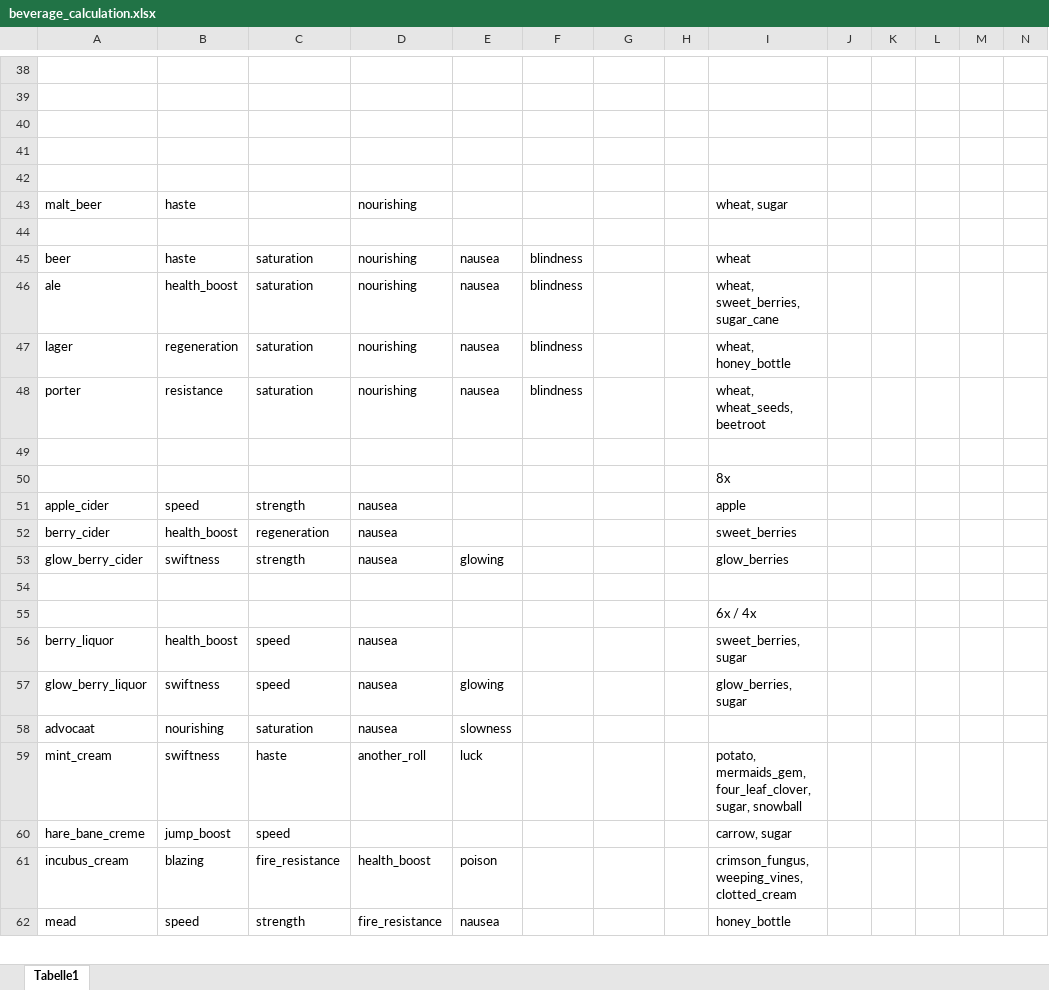
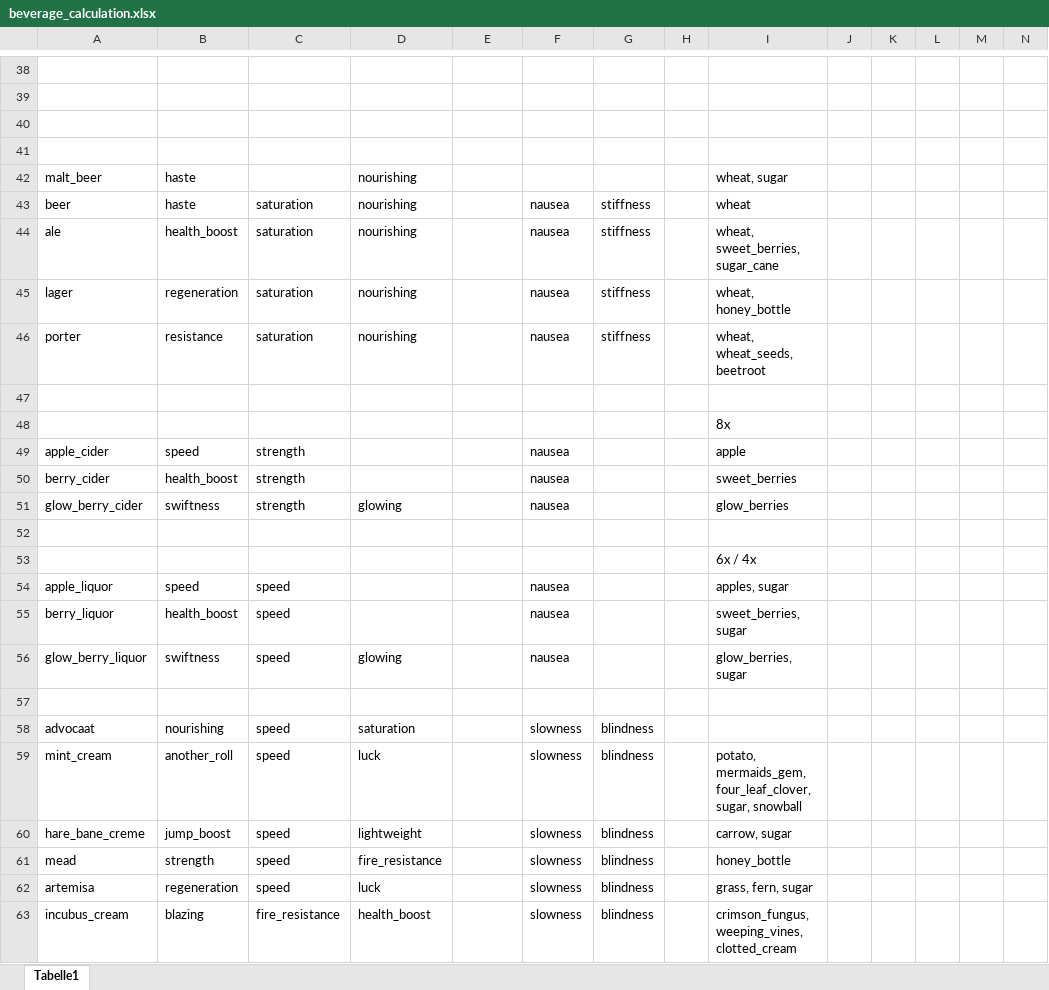
Before and after one commit to DaFuqs/Spectrum, an Excel workbook: raw/beverage_calculation.xlsx, sheet Tabelle1, drawn as a sheet; only a part is shown, gaps mark what is left out; values as stored, in another font and other column widths than the file's, no borders; conditional formats and table styles not drawn; removed rows and columns are numbered as before the commit, all else as after; rows hold the shown columns only; the diff covers the shown part only; the diff names each change by its address in the sheet, - before the commit and + after, or states it on an @@ line.

Commit message:
adjusted beverage ingredients / outputs

```diff
--- a/raw/beverage_calculation.xlsx (sheet Tabelle1)
+++ b/raw/beverage_calculation.xlsx (sheet Tabelle1)
-row 42: (empty)
-row 44: (empty)
-E43:E46: nausea
+E43:E46: (empty)
-F43:F46: blindness
+F43:F46: nausea
-G43:G46: (empty)
+G43:G46: stiffness
-D49:D50: nausea
+D49:D50: (empty)
-F49:F51: (empty)
+F49:F51: nausea
-C50: regeneration
+C50: strength
-D51: nausea
+D51: glowing
-E51: glowing
+E51: (empty)
+row 54: apple_liquor | speed | speed |  |  | nausea |  |  | apples, sugar
-D55: nausea
+D55: (empty)
-F55:F56: (empty)
+F55:F56: nausea
-D56: nausea
+D56: glowing
-E56: glowing
+E56: (empty)
+row 57: (empty)
-C58: saturation
+C58: speed
-D58: nausea
+D58: saturation
-E58: slowness
+E58: (empty)
-F58: (empty)
+F58: slowness
-G58: (empty)
+G58: blindness
-row 59: mint_cream | swiftness | haste | another_roll | luck |  |  |  | potato, mermaids_gem, four_leaf_clover, sugar, snowball
+row 59: mint_cream | another_roll | speed | luck |  | slowness | blindness |  | potato, mermaids_gem, four_leaf_clover, sugar, snowball
-D60: (empty)
+D60: lightweight
-F60: (empty)
+F60: slowness
-G60: (empty)
+G60: blindness
+row 61: mead | strength | speed | fire_resistance |  | slowness | blindness |  | honey_bottle
+row 62: artemisa | regeneration | speed | luck |  | slowness | blindness |  | grass, fern, sugar
-E63: poison
+E63: (empty)
-F63: (empty)
+F63: slowness
-G63: (empty)
+G63: blindness
-row 62: mead | speed | strength | fire_resistance | nausea |  |  |  | honey_bottle
```
Also changed, not shown: 3 added rows, 4 removed rows and 16 edited cells elsewhere in this sheet, 13 other files.
